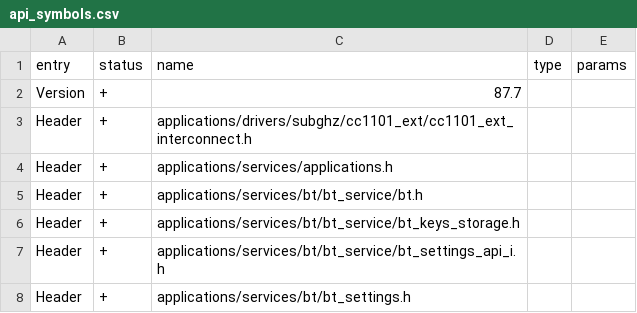
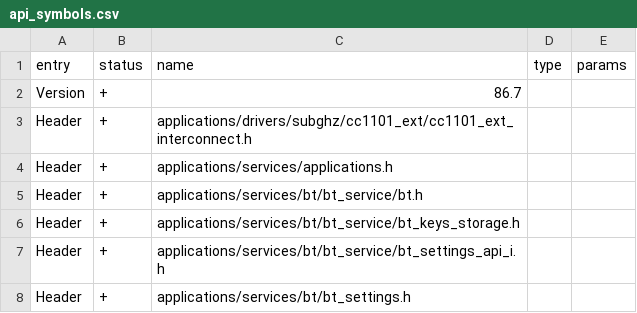
Before and after one commit to delphus-dev/unleashed-cgu6, a CSV file: targets/f7/api_symbols.csv, drawn as a sheet; only a part is shown.

```diff
--- a/targets/f7/api_symbols.csv
+++ b/targets/f7/api_symbols.csv
@@ -1,3 +1,3 @@
 entry,status,name,type,params
-Version,+,87.7,,
+Version,+,86.7,,
 Header,+,applications/drivers/subghz/cc1101_ext/cc1101_ext_interconnect.h,,
```
Also changed, not shown: 10 other files.
